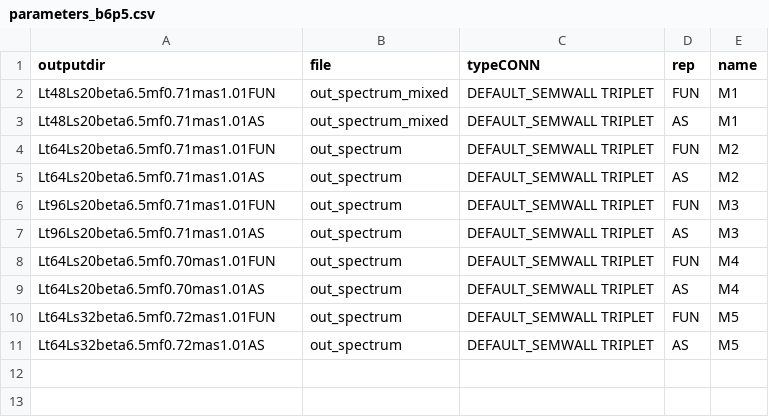
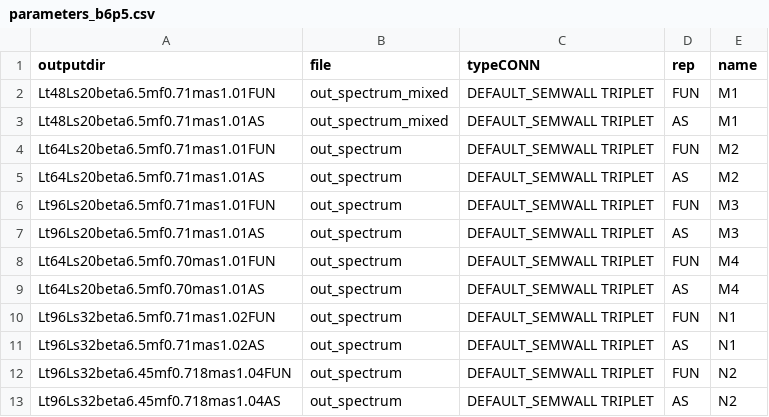
Before and after one commit to kzone-dev/MixedRepSinglets, a CSV file: input/parameters_b6p5.csv, drawn as a sheet.

```diff
--- a/input/parameters_b6p5.csv
+++ b/input/parameters_b6p5.csv
@@ -9,3 +9,5 @@ Lt64Ls20beta6.5mf0.70mas1.01FUN;out_spectrum;DEFAULT_SEMWALL TRIPLET;FUN;M4
 Lt64Ls20beta6.5mf0.70mas1.01AS;out_spectrum;DEFAULT_SEMWALL TRIPLET;AS;M4
-Lt64Ls32beta6.5mf0.72mas1.01FUN;out_spectrum;DEFAULT_SEMWALL TRIPLET;FUN;M5
-Lt64Ls32beta6.5mf0.72mas1.01AS;out_spectrum;DEFAULT_SEMWALL TRIPLET;AS;M5
+Lt96Ls32beta6.5mf0.71mas1.02FUN;out_spectrum;DEFAULT_SEMWALL TRIPLET;FUN;N1
+Lt96Ls32beta6.5mf0.71mas1.02AS;out_spectrum;DEFAULT_SEMWALL TRIPLET;AS;N1
+Lt96Ls32beta6.45mf0.718mas1.04FUN;out_spectrum;DEFAULT_SEMWALL TRIPLET;FUN;N2
+Lt96Ls32beta6.45mf0.718mas1.04AS;out_spectrum;DEFAULT_SEMWALL TRIPLET;AS;N2
```
Also changed, not shown: input/parameters_fitting.csv, input/parameters_fitting_fpi.csv, 1 other file.
